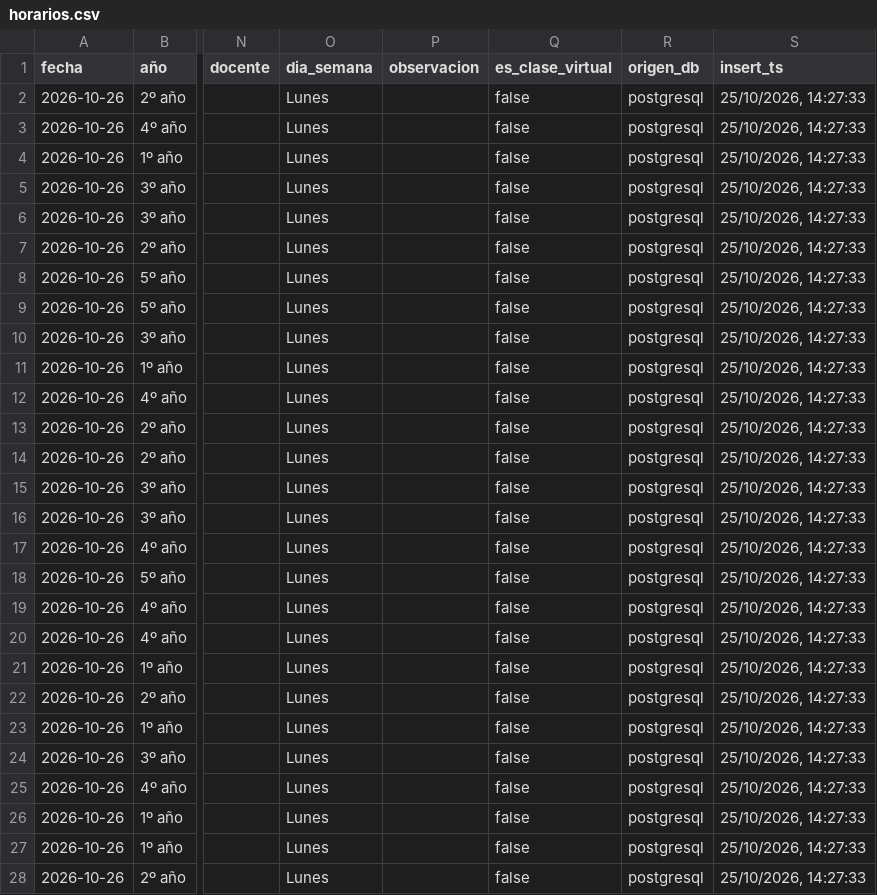
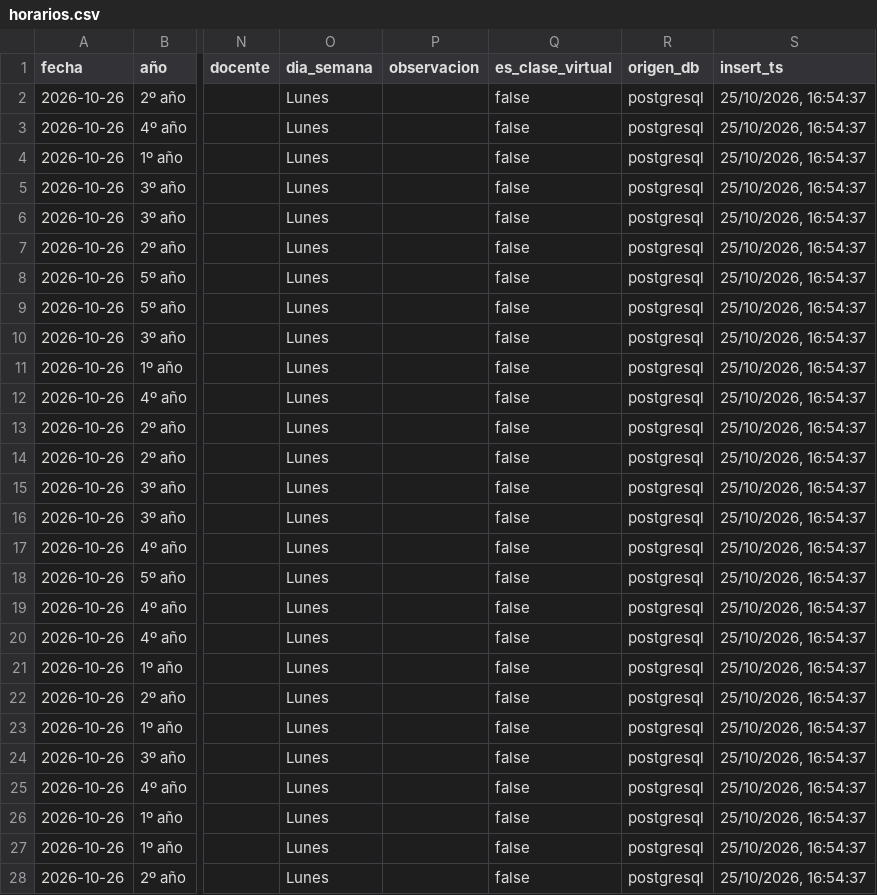
Before and after one commit to Franco4447/horarios_favaloro, a CSV file: public/horarios.csv, drawn as a sheet; only a part is shown, gaps mark what is left out; the diff covers the shown part only; the diff names each change by its address in the sheet, - before the commit and + after, or states it on an @@ line.

```diff
--- a/public/horarios.csv
+++ b/public/horarios.csv
-S2:S28 (insert_ts): 25/10/2026, 14:27:33
+S2:S28 (insert_ts): 25/10/2026, 16:54:37
```
Also changed, not shown: 85 edited cells elsewhere in this file, 1 other file.
